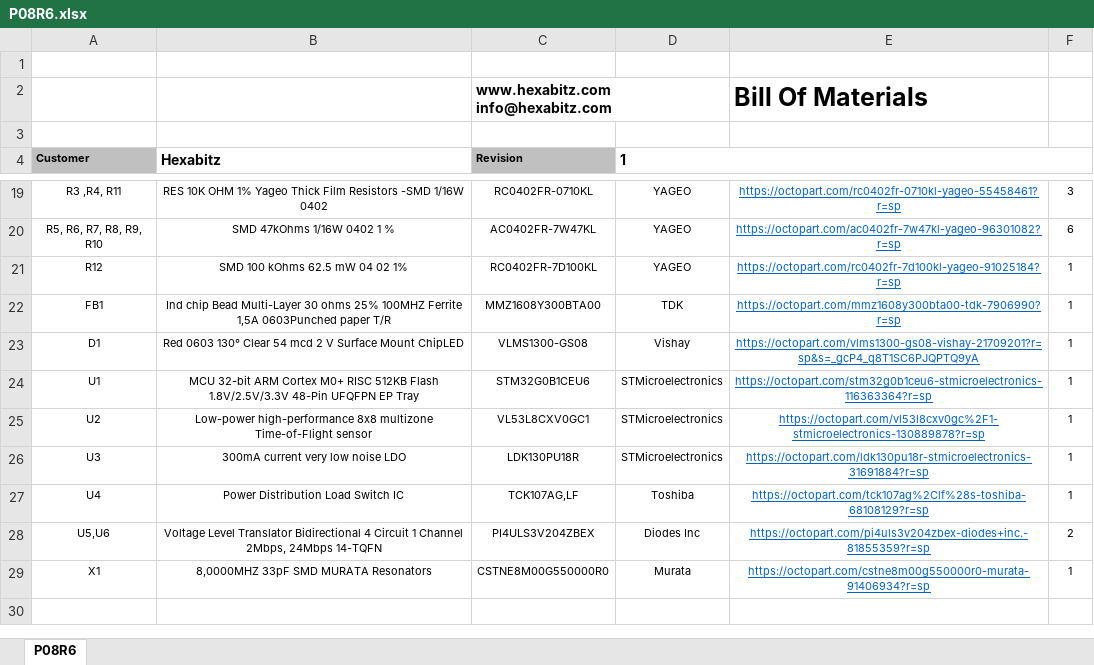
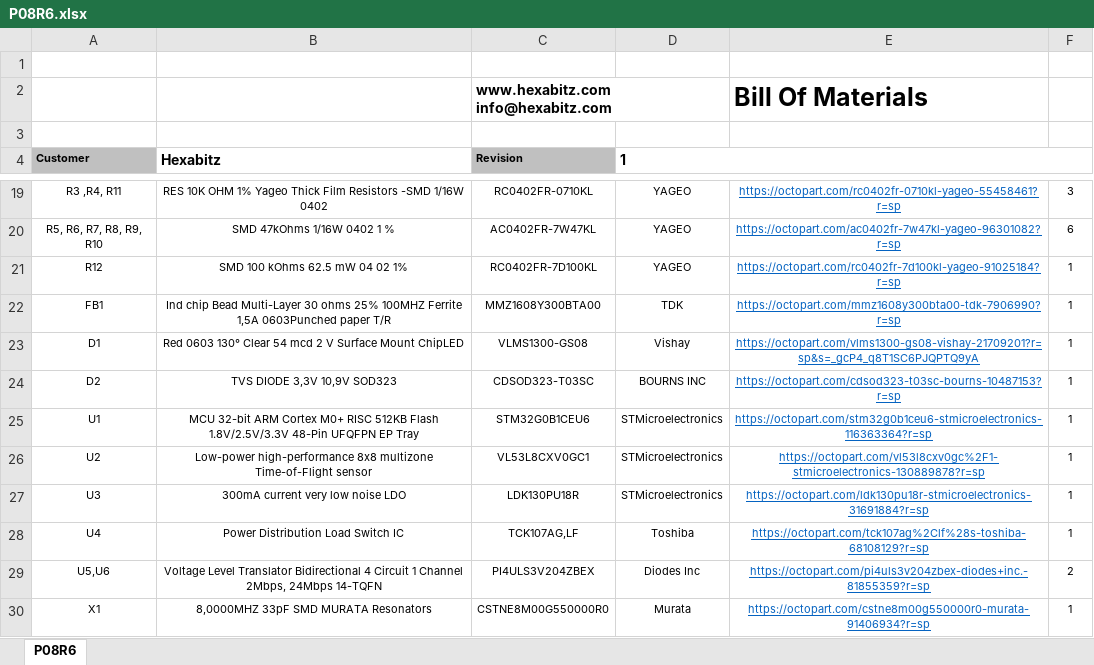
Before and after one commit to HexabitzPlatform/P08R6x-Hardware, an Excel workbook: Released/BOM/P08R6.xlsx, sheet P08R6, drawn as a sheet; only a part is shown, gaps mark what is left out; values as stored, in another font and other column widths than the file's, no borders; charts and pictures not drawn; the diff names each change by its address in the sheet, - before the commit and + after, or states it on an @@ line.

Commit message:
Add the TVS to the bom

```diff
--- a/Released/BOM/P08R6.xlsx (sheet P08R6)
+++ b/Released/BOM/P08R6.xlsx (sheet P08R6)
+row 24: D2 | TVS DIODE 3,3V 10,9V SOD323 | CDSOD323-T03SC | BOURNS INC | https://octopart.com/cdsod323-t03sc-bourns-10487153?r=sp | 1
```
